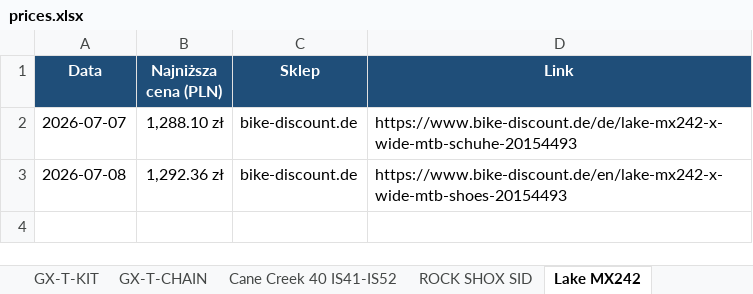
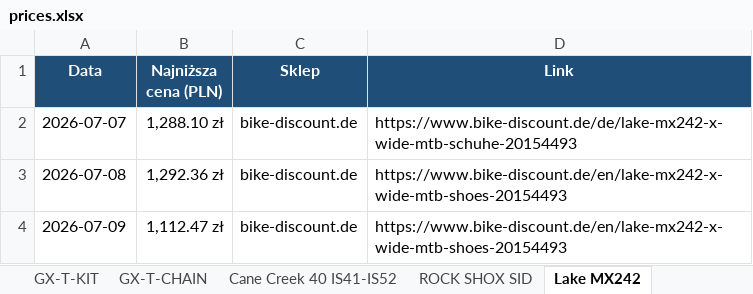
Before and after one commit to Wotjek/PriceChecker, an Excel workbook: output/prices.xlsx, sheet Lake MX242, drawn as a sheet; values as stored, in another font and other column widths than the file's, no borders; charts and pictures not drawn; the diff names each change by its address in the sheet, - before the commit and + after, or states it on an @@ line.

```diff
--- a/output/prices.xlsx (sheet Lake MX242)
+++ b/output/prices.xlsx (sheet Lake MX242)
+row 4: 2026-07-09 | 1,112.47 zł | bike-discount.de | https://www.bike-discount.de/en/lake-mx242-x-wide-mtb-shoes-20154493
```
Also changed, not shown: sheet Historia, sheet Podsumowanie, sheet ROCK SHOX SID, sheet LAUF-CARBONARA, sheet GX-T-CHAIN, sheet Lake MX190-X Wide, 7 more sheets, charts or pictures, 9 other files.
